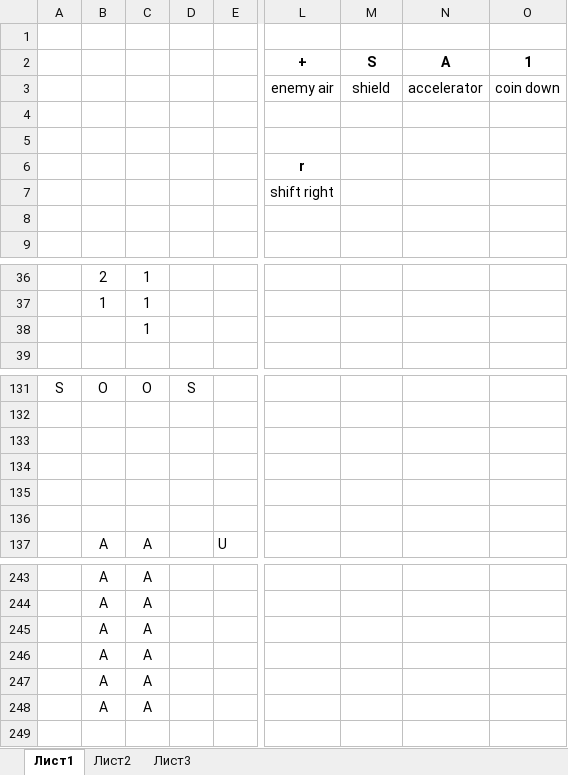
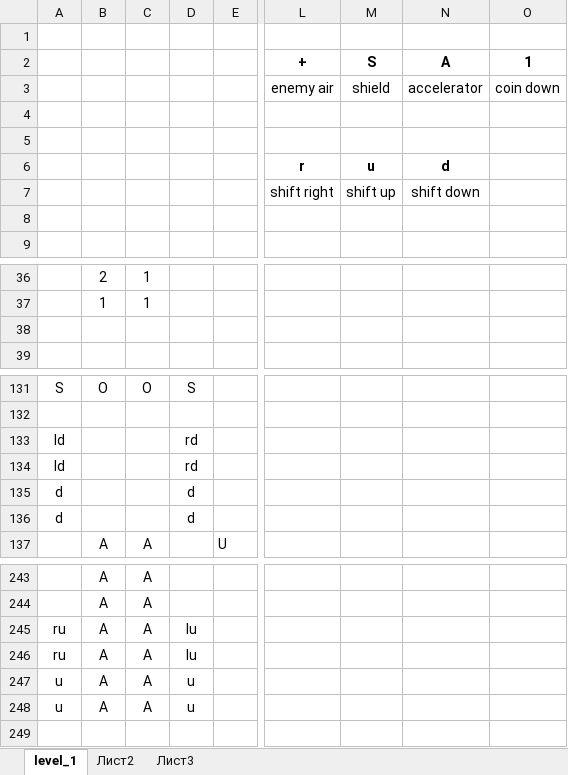
Before and after one commit to Leksay/SonicLikeGamePrototype, an Excel workbook: Assets/Sources/Tracks/level_1.xlsx, sheet level_1, drawn as a sheet; only a part is shown, gaps mark what is left out; values as stored, in another font and other column widths than the file's, no borders; rows hold the shown columns only; the diff covers the shown part only; the diff names each change by its address in the sheet, - before the commit and + after, or states it on an @@ line.

```diff
--- a/Assets/Sources/Tracks/level_1.xlsx (sheet level_1)
+++ b/Assets/Sources/Tracks/level_1.xlsx (sheet level_1)
-sheet tab: Лист1
+sheet tab: level_1
-M6 (S): (empty)
+M6 (S): u
-N6 (A): (empty)
+N6 (A): d
-M7 (S): (empty)
+M7 (S): shift up
-N7 (A): (empty)
+N7 (A): shift down
-C38: 1
+C38: (empty)
-row 133: (empty)
+row 133: ld |  |  | rd
-row 134: (empty)
+row 134: ld |  |  | rd
-row 135: (empty)
+row 135: d |  |  | d
-row 136: (empty)
+row 136: d |  |  | d
-A245:A246: (empty)
+A245:A246: ru
-D245:D246: (empty)
+D245:D246: lu
-A247:A248: (empty)
+A247:A248: u
-D247:D248: (empty)
+D247:D248: u
```
Also changed, not shown: 13 added rows, 13 removed rows and 38 edited cells elsewhere in this sheet, 7 other files.
